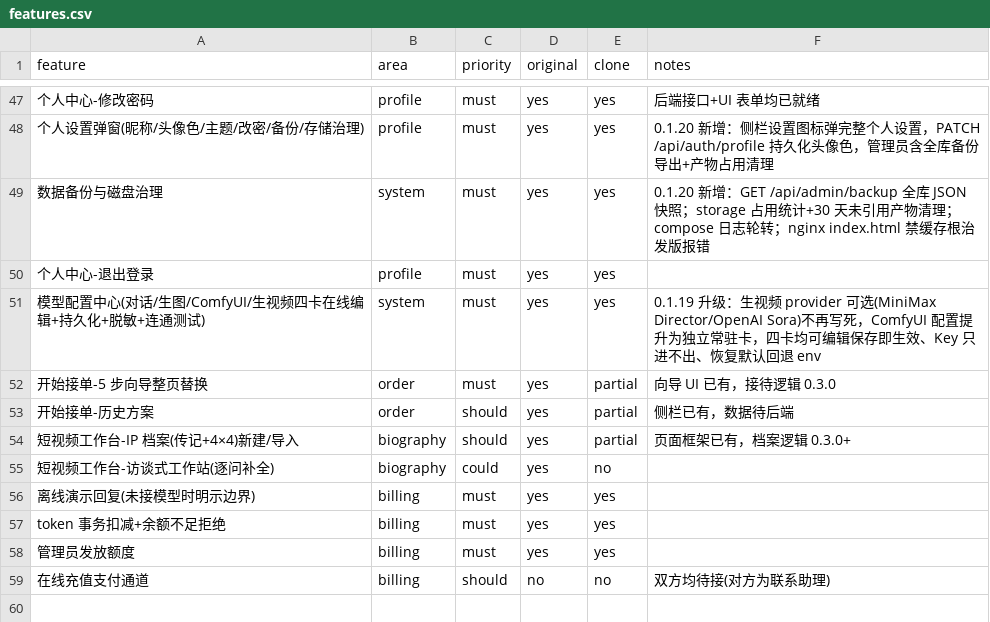
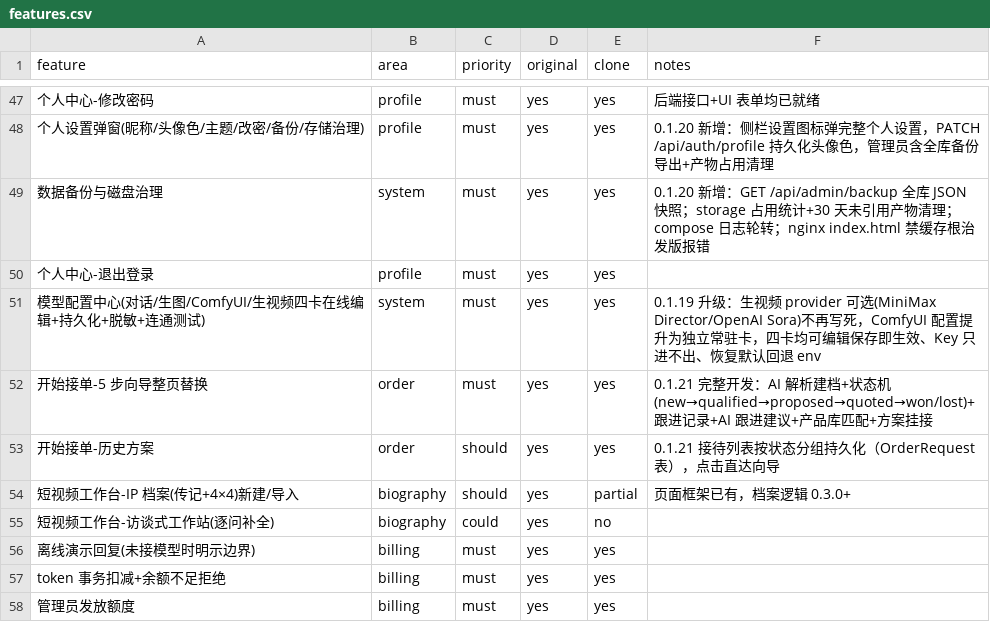
Before and after one commit to symi-daguo/smarthome-ai-workspace, a CSV file: replica/features.csv, drawn as a sheet; only a part is shown, gaps mark what is left out; the shorter side is filled out with more unchanged rows; the diff names each change by its address in the sheet, - before the commit and + after, or states it on an @@ line.

Commit message:
feat: 开始接单板块完整开发 0.1.21（AI 接待工作台）
- 联网调研 Twenty/NextCRM/Headless CRM lead pipeline 模式，复用自有栈自建不引入框架
- OrderRequest+OrderNote 表：客户档案+状态机(new→qualified→proposed→quoted→won/lost)+跟进记录
- AI intake 解析建档（chatObject 抽取结构化字段+Product 库真实候选，解析成功才扣额）
- AI 跟进建议、方案挂接复用 /api/plans；权限 order:manage 租户隔离，新表入备份
- OrderStudio 从纯 UI 壳重写为真实工作台（分组列表+步骤条+弹窗建档+Timeline）
- 冒烟 +10=56/56，浏览器实测 A-J 全过（真实 MiniMax 解析+状态机+失单+持久化+三档无溢出）

```diff
--- a/replica/features.csv
+++ b/replica/features.csv
-E52:E53 (clone): partial
+E52:E53 (clone): yes
-F52 (notes): 向导 UI 已有，接待逻辑 0.3.0
+F52 (notes): 0.1.21 完整开发：AI 解析建档+状态机(new→qualified→proposed→quoted→won/lost)+跟进记录+AI 跟进建议+产品库匹配+方案挂接
-F53 (notes): 侧栏已有，数据待后端
+F53 (notes): 0.1.21 接待列表按状态分组持久化（OrderRequest 表），点击直达向导
```
Also changed, not shown: 17 other files.
